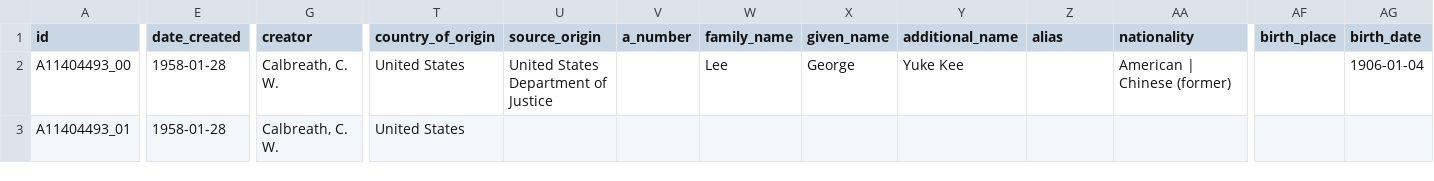
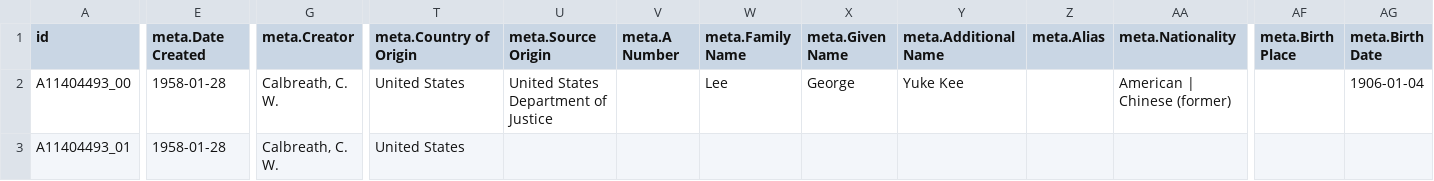
Before and after one commit to mnyrop/apertiiif-batch-nara-afiles, a CSV file: src/records.csv, drawn as a sheet; only a part is shown, gaps mark what is left out; the diff covers the shown part only; the diff names each change by its address in the sheet, - before the commit and + after, or states it on an @@ line.

Commit message:
pipe metadata

```diff
--- a/src/records.csv
+++ b/src/records.csv
-E1: date_created
+E1: meta.Date Created
-G1: creator
+G1: meta.Creator
-T1: country_of_origin
+T1: meta.Country of Origin
-U1: source_origin
+U1: meta.Source Origin
-V1: a_number
+V1: meta.A Number
-W1: family_name
+W1: meta.Family Name
-X1: given_name
+X1: meta.Given Name
-Y1: additional_name
+Y1: meta.Additional Name
-Z1: alias
+Z1: meta.Alias
-AA1: nationality
+AA1: meta.Nationality
-AF1: birth_place
+AF1: meta.Birth Place
-AG1: birth_date
+AG1: meta.Birth Date
```
Also changed, not shown: 7 edited cells elsewhere in this file.
